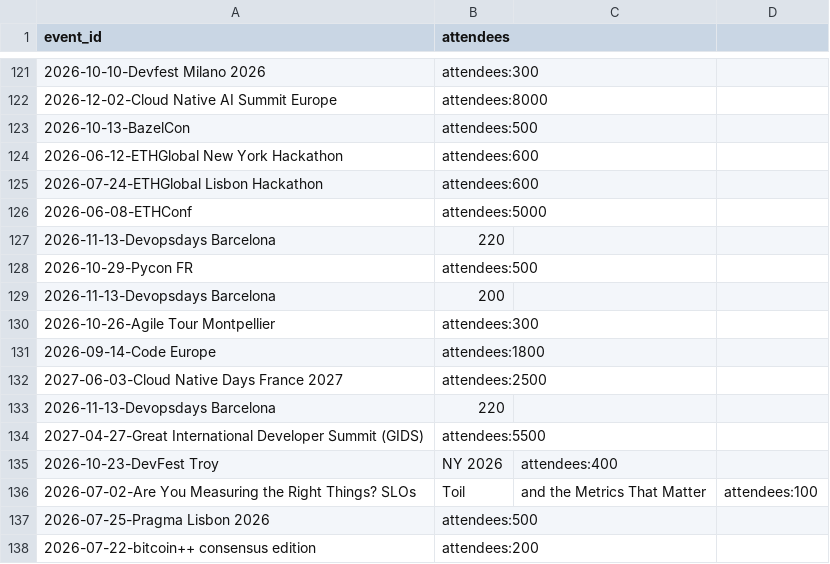
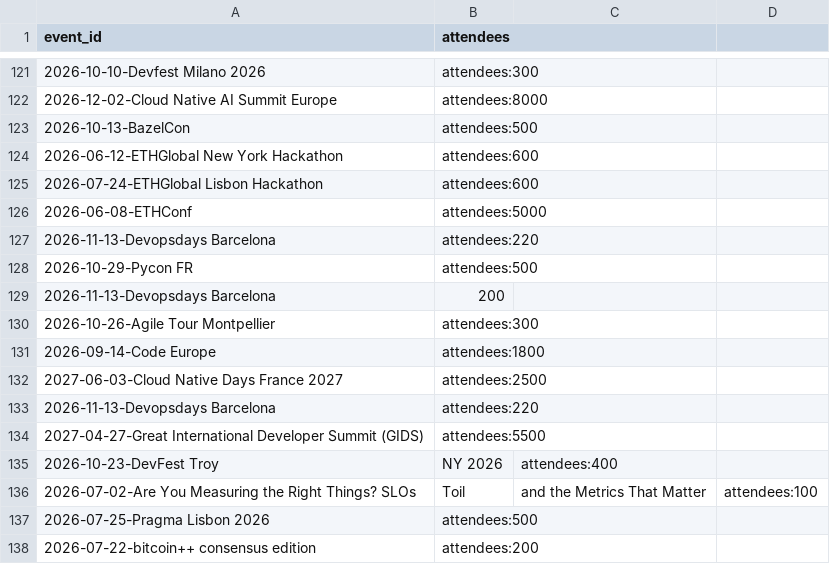
Before and after one commit to sylvainbruas/developers-conferences-agenda, a CSV file: METADATA.csv, drawn as a sheet; only a part is shown, gaps mark what is left out; the diff covers the shown part only.

```diff
--- a/METADATA.csv
+++ b/METADATA.csv
@@ -126,3 +126,3 @@ event_id,attendees
 2026-06-08-ETHConf,attendees:5000
-2026-11-13-Devopsdays Barcelona,220
+2026-11-13-Devopsdays Barcelona,attendees:220
 2026-10-29-Pycon FR,attendees:500
@@ -132,3 +132,3 @@ event_id,attendees
 2027-06-03-Cloud Native Days France 2027,attendees:2500
-2026-11-13-Devopsdays Barcelona,220
+2026-11-13-Devopsdays Barcelona,attendees:220
 2027-04-27-Great International Developer Summit (GIDS),attendees:5500
```
Also changed, not shown: 1 added row and 7 edited cells elsewhere in this file, TAGS.csv, 1 other file.
